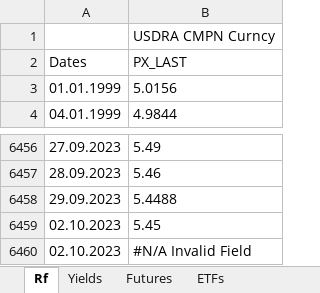
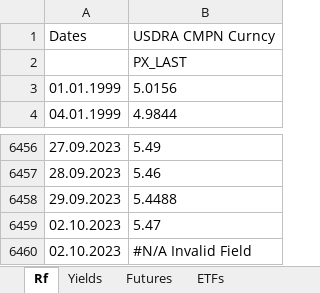
Before and after one commit to XuanzheGe/Sector_And_Yield, an Excel workbook: Sector_And_Yield.xlsx, sheet Rf, drawn as a sheet; only a part is shown, gaps mark what is left out; values as stored, in another font and other column widths than the file's, no borders; removed rows and columns are numbered as before the commit, all else as after; the diff names each change by its address in the sheet, - before the commit and + after, or states it on an @@ line.

```diff
--- a/Sector_And_Yield.xlsx (sheet Rf)
+++ b/Sector_And_Yield.xlsx (sheet Rf)
-row 1:  | USDRA CMPN Curncy
-B1: PX_LAST
+B1: USDRA CMPN Curncy
+row 2:  | PX_LAST
-B6459 (USDRA CMPN Curncy): 5.45
+B6459 (USDRA CMPN Curncy): 5.47
```
Also changed, not shown: sheet ETFs, sheet Yields, sheet Futures, formulas that keep their value.
